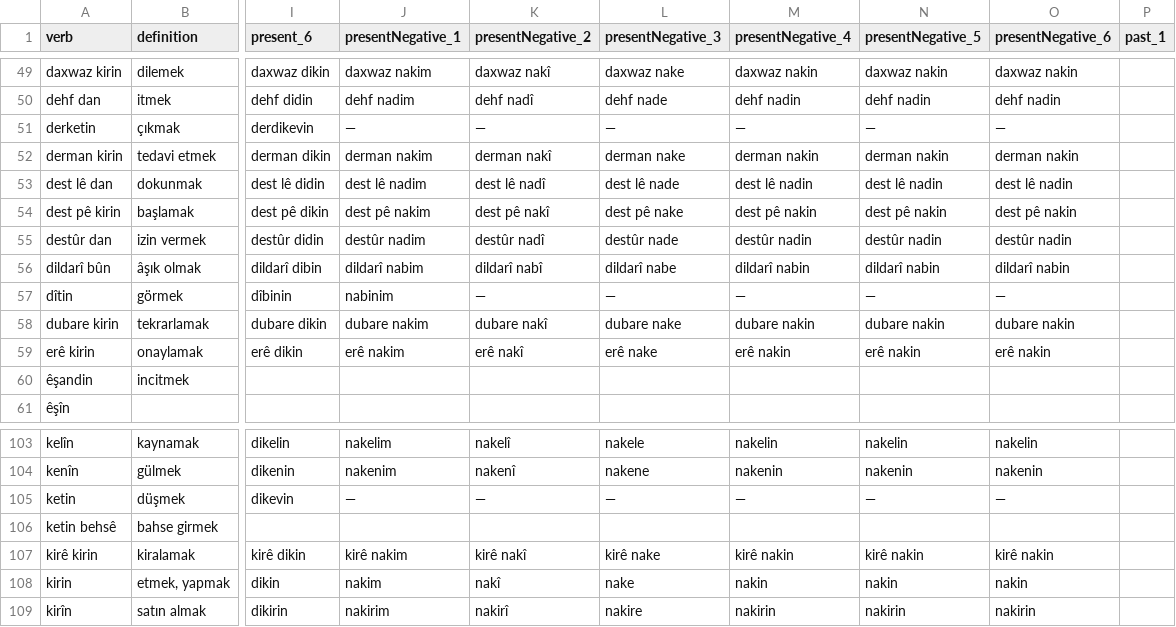
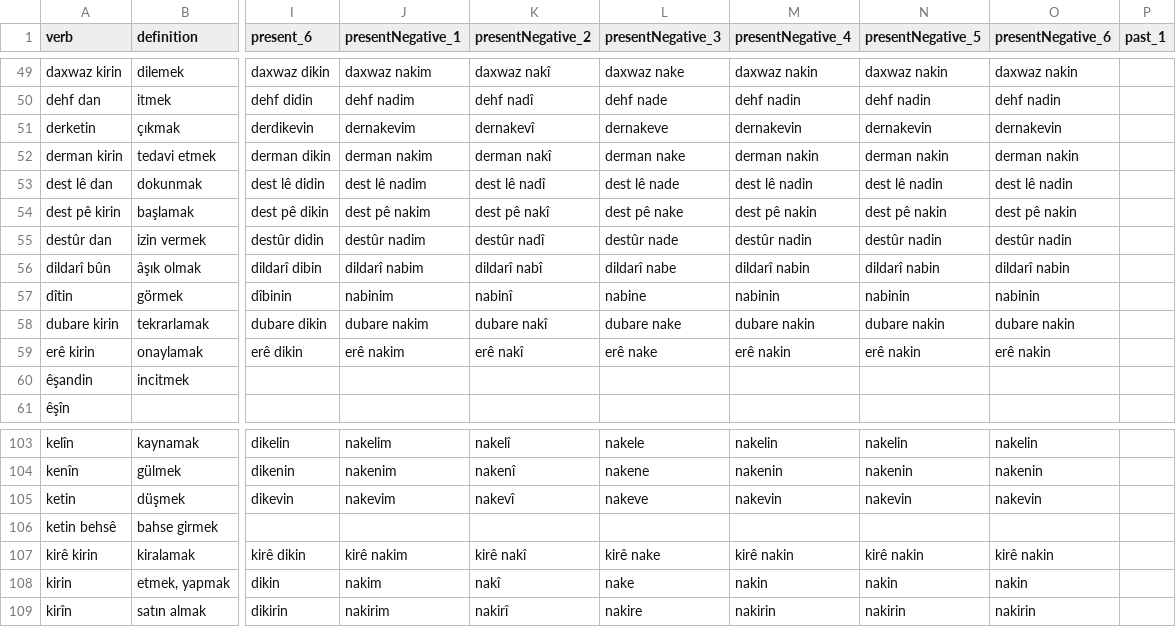
Before and after one commit to eylul-horozoglu/kurdish-conjugator, a CSV file: Kurdish_Verbs.csv, drawn as a sheet; only a part is shown, gaps mark what is left out; the diff names each change by its address in the sheet, - before the commit and + after, or states it on an @@ line.

Commit message:
New verbs

```diff
--- a/Kurdish_Verbs.csv
+++ b/Kurdish_Verbs.csv
-J51 (presentNegative_1): —
+J51 (presentNegative_1): dernakevim
-K51 (presentNegative_2): —
+K51 (presentNegative_2): dernakevî
-L51 (presentNegative_3): —
+L51 (presentNegative_3): dernakeve
-M51 (presentNegative_4): —
+M51 (presentNegative_4): dernakevin
-N51 (presentNegative_5): —
+N51 (presentNegative_5): dernakevin
-O51 (presentNegative_6): —
+O51 (presentNegative_6): dernakevin
-K57 (presentNegative_2): —
+K57 (presentNegative_2): nabinî
-L57 (presentNegative_3): —
+L57 (presentNegative_3): nabine
-M57 (presentNegative_4): —
+M57 (presentNegative_4): nabinin
-N57 (presentNegative_5): —
+N57 (presentNegative_5): nabinin
-O57 (presentNegative_6): —
+O57 (presentNegative_6): nabinin
-J105 (presentNegative_1): —
+J105 (presentNegative_1): nakevim
-K105 (presentNegative_2): —
+K105 (presentNegative_2): nakevî
-L105 (presentNegative_3): —
+L105 (presentNegative_3): nakeve
-M105 (presentNegative_4): —
+M105 (presentNegative_4): nakevin
-N105 (presentNegative_5): —
+N105 (presentNegative_5): nakevin
-O105 (presentNegative_6): —
+O105 (presentNegative_6): nakevin
```
